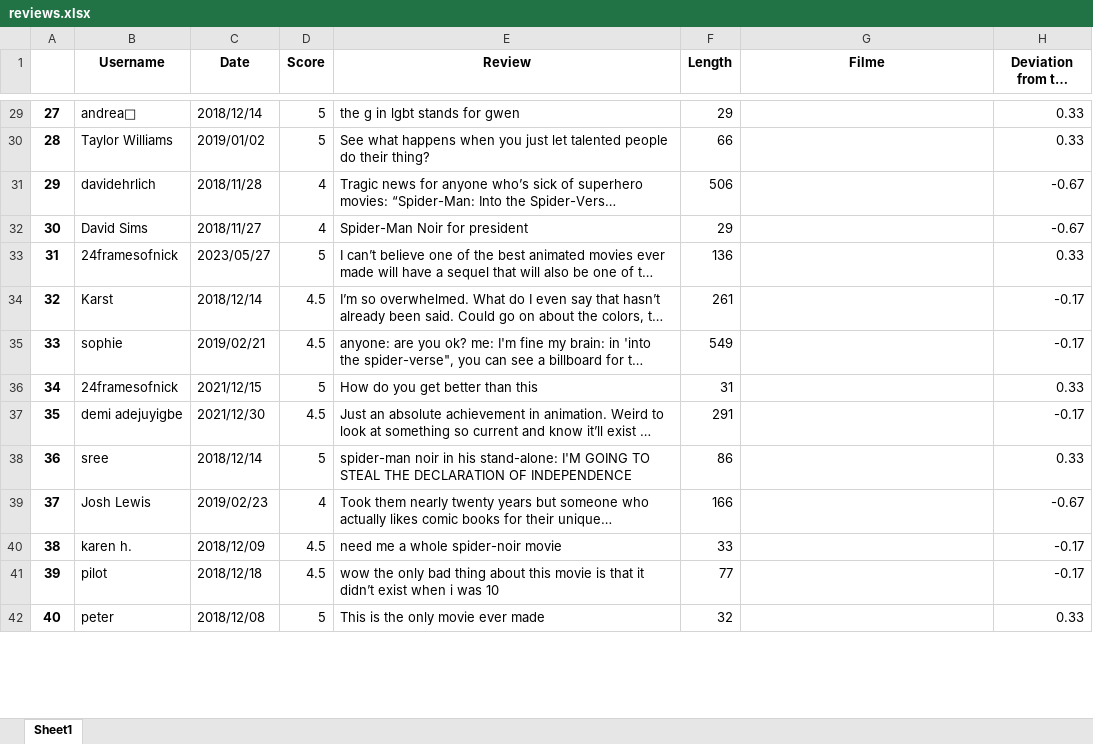
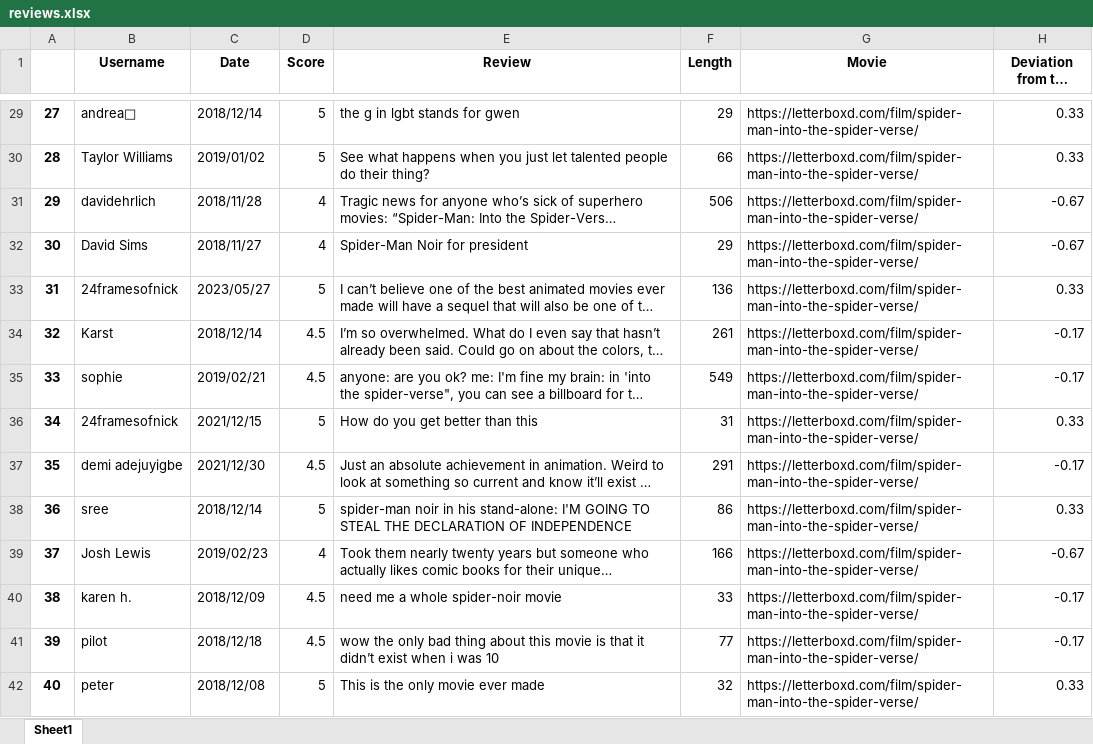
Before and after one commit to riqueu/a2-icd, an Excel workbook: letterboxd_scraping/reviews.xlsx, sheet Sheet1, drawn as a sheet; only a part is shown, gaps mark what is left out; long unchanged cells end in …; values as stored, in another font and other column widths than the file's, no borders; the diff covers the shown part only; the diff names each change by its address in the sheet, - before the commit and + after, or states it on an @@ line.

Commit message:
mudança função excel e correção nome filme

```diff
--- a/letterboxd_scraping/reviews.xlsx (sheet Sheet1)
+++ b/letterboxd_scraping/reviews.xlsx (sheet Sheet1)
-G1: Filme
+G1: Movie
-G29:G42 (Movie): (empty)
+G29:G42 (Movie): https://letterboxd.com/film/spider-man-into-the-spider-verse/
```
Also changed, not shown: 96 edited cells elsewhere in this sheet, 6 other files.
